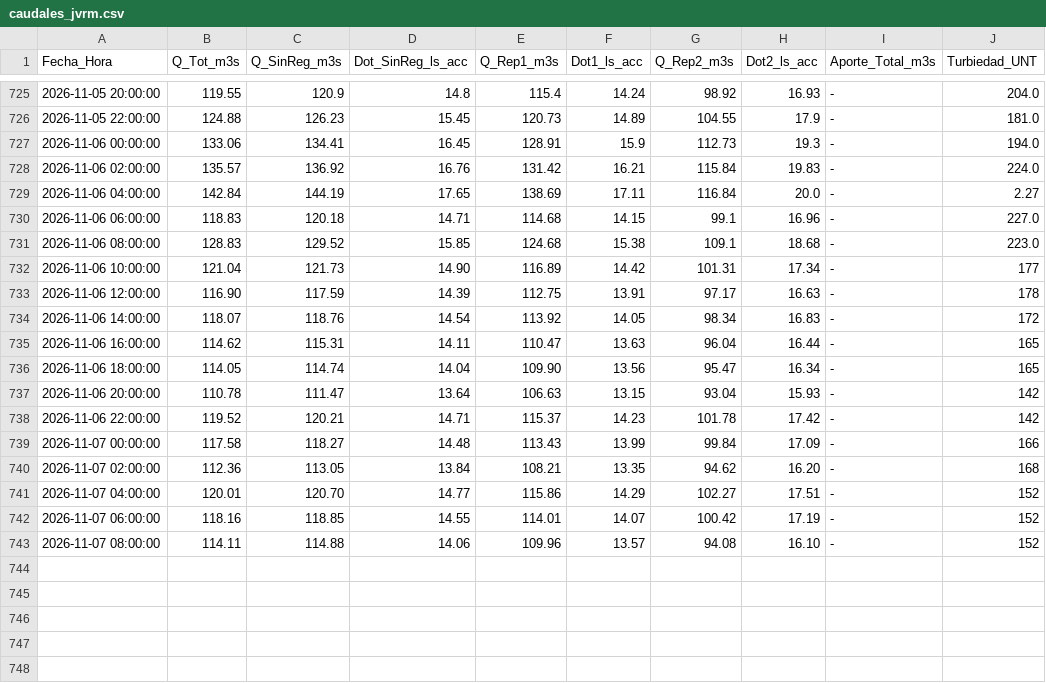
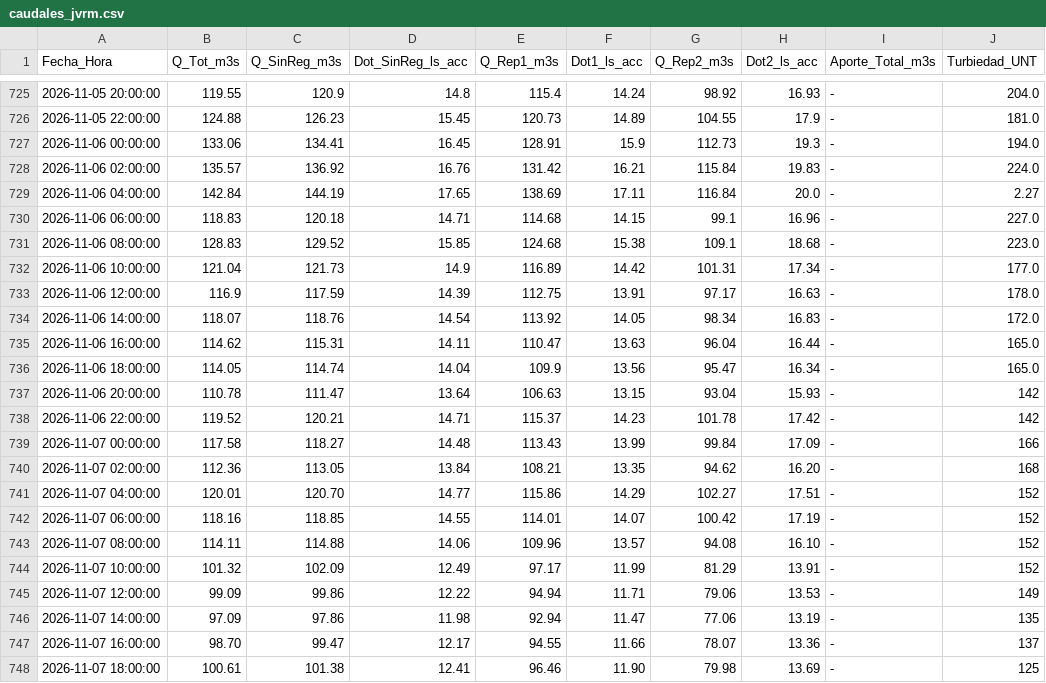
Before and after one commit to mferradalora/Caudales-JVRM, a CSV file: caudales_jvrm.csv, drawn as a sheet; only a part is shown, gaps mark what is left out.

```diff
--- a/caudales_jvrm.csv
+++ b/caudales_jvrm.csv
@@ -731,7 +731,7 @@ Fecha_Hora,Q_Tot_m3s,Q_SinReg_m3s,Dot_SinReg_ls_acc,Q_Rep1_m3s,Dot1_ls_acc,Q_Rep
 2026-11-06 08:00:00,128.83,129.52,15.85,124.68,15.38,109.1,18.68,-,223.0
-2026-11-06 10:00:00,121.04,121.73,14.90,116.89,14.42,101.31,17.34,-,177
-2026-11-06 12:00:00,116.90,117.59,14.39,112.75,13.91,97.17,16.63,-,178
-2026-11-06 14:00:00,118.07,118.76,14.54,113.92,14.05,98.34,16.83,-,172
-2026-11-06 16:00:00,114.62,115.31,14.11,110.47,13.63,96.04,16.44,-,165
-2026-11-06 18:00:00,114.05,114.74,14.04,109.90,13.56,95.47,16.34,-,165
+2026-11-06 10:00:00,121.04,121.73,14.9,116.89,14.42,101.31,17.34,-,177.0
+2026-11-06 12:00:00,116.9,117.59,14.39,112.75,13.91,97.17,16.63,-,178.0
+2026-11-06 14:00:00,118.07,118.76,14.54,113.92,14.05,98.34,16.83,-,172.0
+2026-11-06 16:00:00,114.62,115.31,14.11,110.47,13.63,96.04,16.44,-,165.0
+2026-11-06 18:00:00,114.05,114.74,14.04,109.9,13.56,95.47,16.34,-,165.0
 2026-11-06 20:00:00,110.78,111.47,13.64,106.63,13.15,93.04,15.93,-,142
@@ -743 +743,6 @@ Fecha_Hora,Q_Tot_m3s,Q_SinReg_m3s,Dot_SinReg_ls_acc,Q_Rep1_m3s,Dot1_ls_acc,Q_Rep
 2026-11-07 08:00:00,114.11,114.88,14.06,109.96,13.57,94.08,16.10,-,152
+2026-11-07 10:00:00,101.32,102.09,12.49,97.17,11.99,81.29,13.91,-,152
+2026-11-07 12:00:00,99.09,99.86,12.22,94.94,11.71,79.06,13.53,-,149
+2026-11-07 14:00:00,97.09,97.86,11.98,92.94,11.47,77.06,13.19,-,135
+2026-11-07 16:00:00,98.70,99.47,12.17,94.55,11.66,78.07,13.36,-,137
+2026-11-07 18:00:00,100.61,101.38,12.41,96.46,11.90,79.98,13.69,-,125
```
Also changed, not shown: 3 other files.
